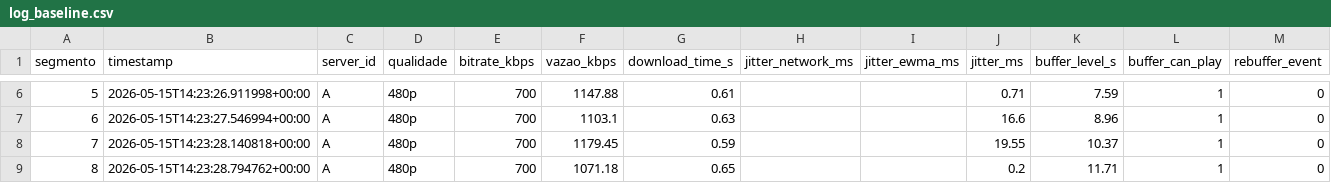
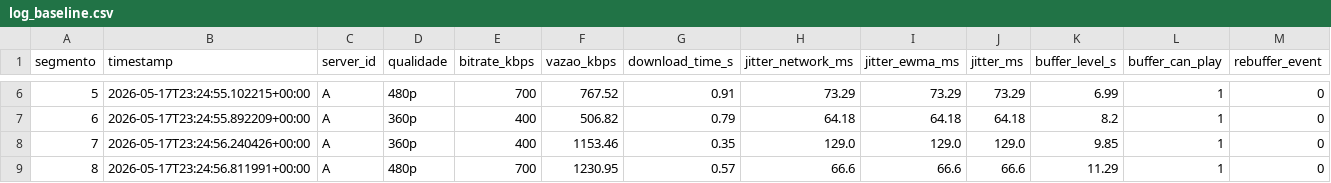
Before and after one commit to Mp0liveira/DASH, a CSV file: output/log_baseline.csv, drawn as a sheet; only a part is shown, gaps mark what is left out; the diff covers the shown part only; the diff names each change by its address in the sheet, - before the commit and + after, or states it on an @@ line.

```diff
--- a/output/log_baseline.csv
+++ b/output/log_baseline.csv
-B6 (timestamp): 2026-05-15T14:23:26.911998+00:00
+B6 (timestamp): 2026-05-17T23:24:55.102215+00:00
-F6 (vazao_kbps): 1147.88
+F6 (vazao_kbps): 767.52
-G6 (download_time_s): 0.61
+G6 (download_time_s): 0.91
-H6 (jitter_network_ms): (empty)
+H6 (jitter_network_ms): 73.29
-I6 (jitter_ewma_ms): (empty)
+I6 (jitter_ewma_ms): 73.29
-J6 (jitter_ms): 0.71
+J6 (jitter_ms): 73.29
-K6 (buffer_level_s): 7.59
+K6 (buffer_level_s): 6.99
-B7 (timestamp): 2026-05-15T14:23:27.546994+00:00
+B7 (timestamp): 2026-05-17T23:24:55.892209+00:00
-D7:D8 (qualidade): 480p
+D7:D8 (qualidade): 360p
-E7:E8 (bitrate_kbps): 700
+E7:E8 (bitrate_kbps): 400
-F7 (vazao_kbps): 1103.1
+F7 (vazao_kbps): 506.82
-G7 (download_time_s): 0.63
+G7 (download_time_s): 0.79
-H7 (jitter_network_ms): (empty)
+H7 (jitter_network_ms): 64.18
-I7 (jitter_ewma_ms): (empty)
+I7 (jitter_ewma_ms): 64.18
-J7 (jitter_ms): 16.6
+J7 (jitter_ms): 64.18
-K7 (buffer_level_s): 8.96
+K7 (buffer_level_s): 8.2
-B8 (timestamp): 2026-05-15T14:23:28.140818+00:00
+B8 (timestamp): 2026-05-17T23:24:56.240426+00:00
-F8 (vazao_kbps): 1179.45
+F8 (vazao_kbps): 1153.46
-G8 (download_time_s): 0.59
+G8 (download_time_s): 0.35
-H8 (jitter_network_ms): (empty)
+H8 (jitter_network_ms): 129.0
-I8 (jitter_ewma_ms): (empty)
+I8 (jitter_ewma_ms): 129.0
-J8 (jitter_ms): 19.55
+J8 (jitter_ms): 129.0
-K8 (buffer_level_s): 10.37
+K8 (buffer_level_s): 9.85
-B9 (timestamp): 2026-05-15T14:23:28.794762+00:00
+B9 (timestamp): 2026-05-17T23:24:56.811991+00:00
-F9 (vazao_kbps): 1071.18
+F9 (vazao_kbps): 1230.95
-G9 (download_time_s): 0.65
+G9 (download_time_s): 0.57
-H9 (jitter_network_ms): (empty)
+H9 (jitter_network_ms): 66.6
-I9 (jitter_ewma_ms): (empty)
+I9 (jitter_ewma_ms): 66.6
-J9 (jitter_ms): 0.2
+J9 (jitter_ms): 66.6
-K9 (buffer_level_s): 11.71
+K9 (buffer_level_s): 11.29
```
Also changed, not shown: 117 edited cells elsewhere in this file, 2 other files.
